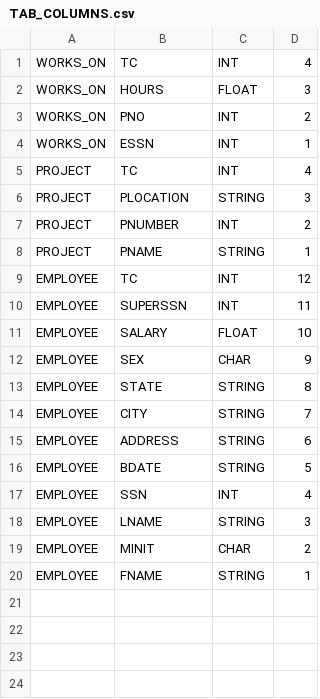
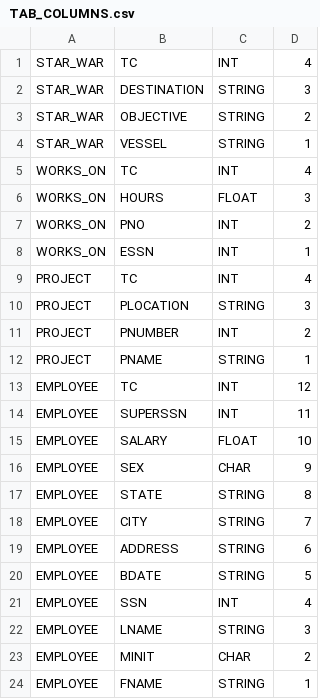
Before and after one commit to AndrewH-14/cs301-database-project, a CSV file: TAB_COLUMNS.csv, drawn as a sheet; the diff names each change by its address in the sheet, - before the commit and + after, or states it on an @@ line.

```diff
--- a/TAB_COLUMNS.csv
+++ b/TAB_COLUMNS.csv
+row 1: STAR_WAR | TC | INT | 4
+row 2: STAR_WAR | DESTINATION | STRING | 3
+row 3: STAR_WAR | OBJECTIVE | STRING | 2
+row 4: STAR_WAR | VESSEL | STRING | 1
```
Also changed, not shown: EMPLOYEE.csv, 4 other files.
